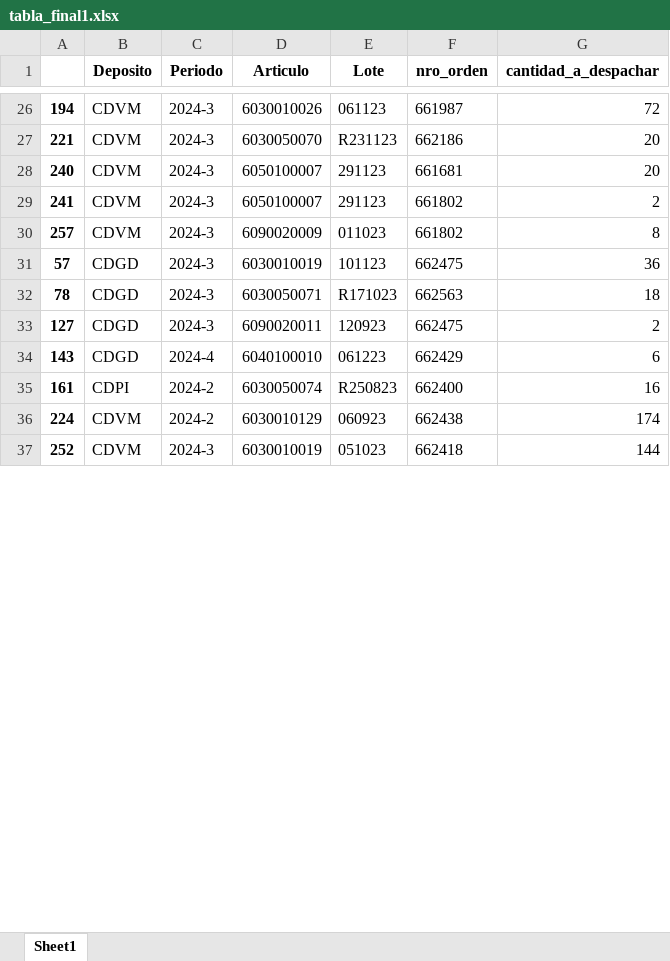
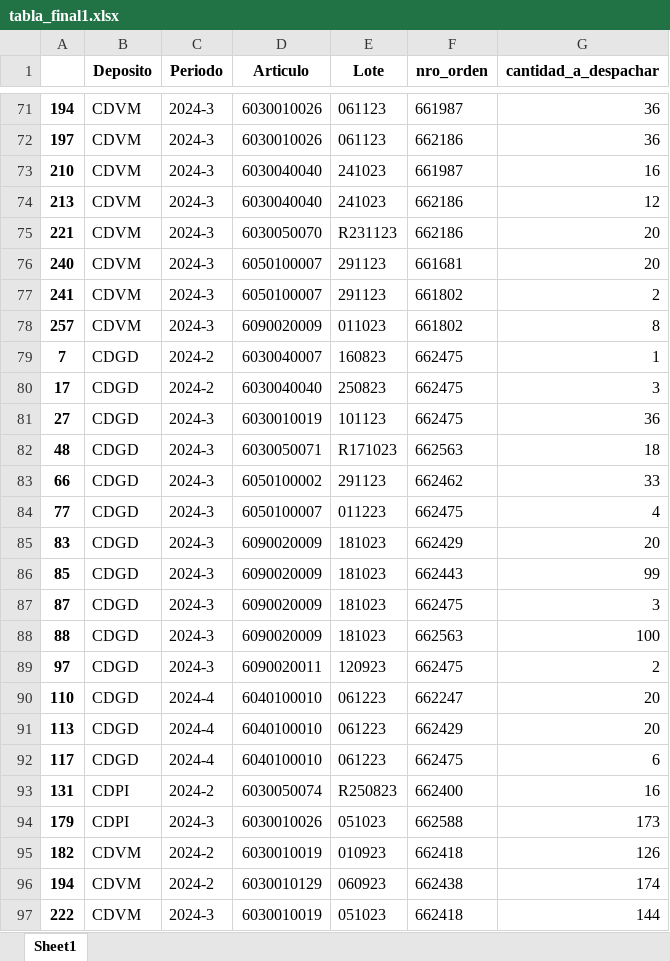
Before and after one commit to Marcos-Herrero/Recomendador, an Excel workbook: tabla_final1.xlsx, sheet Sheet1, drawn as a sheet; only a part is shown, gaps mark what is left out; values as stored, in another font and other column widths than the file's, no borders; addresses are those after the commit; the diff covers the shown part only; the diff names each change by its address in the sheet, - before the commit and + after, or states it on an @@ line.

```diff
--- a/tabla_final1.xlsx (sheet Sheet1)
+++ b/tabla_final1.xlsx (sheet Sheet1)
-G71 (cantidad_a_despachar): 72
+G71 (cantidad_a_despachar): 36
+row 72: 197 | CDVM | 2024-3 | 6030010026 | 061123 | 662186 | 36
+row 73: 210 | CDVM | 2024-3 | 6030040040 | 241023 | 661987 | 16
+row 74: 213 | CDVM | 2024-3 | 6030040040 | 241023 | 662186 | 12
+row 79: 7 | CDGD | 2024-2 | 6030040007 | 160823 | 662475 | 1
+row 80: 17 | CDGD | 2024-2 | 6030040040 | 250823 | 662475 | 3
-A81: 57
+A81: 27
-A82: 78
+A82: 48
+row 83: 66 | CDGD | 2024-3 | 6050100002 | 291123 | 662462 | 33
+row 84: 77 | CDGD | 2024-3 | 6050100007 | 011223 | 662475 | 4
+row 85: 83 | CDGD | 2024-3 | 6090020009 | 181023 | 662429 | 20
+row 86: 85 | CDGD | 2024-3 | 6090020009 | 181023 | 662443 | 99
+row 87: 87 | CDGD | 2024-3 | 6090020009 | 181023 | 662475 | 3
+row 88: 88 | CDGD | 2024-3 | 6090020009 | 181023 | 662563 | 100
-A89: 127
+A89: 97
+row 90: 110 | CDGD | 2024-4 | 6040100010 | 061223 | 662247 | 20
-A91: 143
+A91: 113
-G91 (cantidad_a_despachar): 6
+G91 (cantidad_a_despachar): 20
+row 92: 117 | CDGD | 2024-4 | 6040100010 | 061223 | 662475 | 6
-A93: 161
+A93: 131
+row 94: 179 | CDPI | 2024-3 | 6030010026 | 051023 | 662588 | 173
+row 95: 182 | CDVM | 2024-2 | 6030010019 | 010923 | 662418 | 126
-A96: 224
+A96: 194
-A97: 252
+A97: 222
```
Also changed, not shown: 71 added rows, 1 removed row and 15 edited cells elsewhere in this sheet, Auxiliar.xlsx, aplicacion/aplicacion/templates/salida_final.xlsx, 6 other files.
